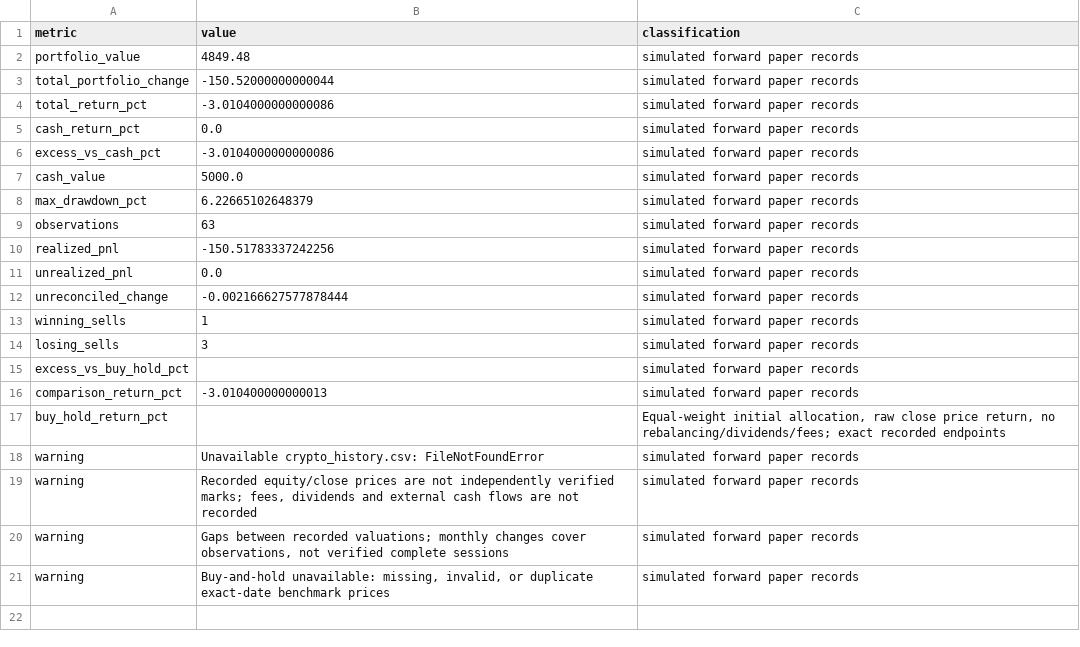
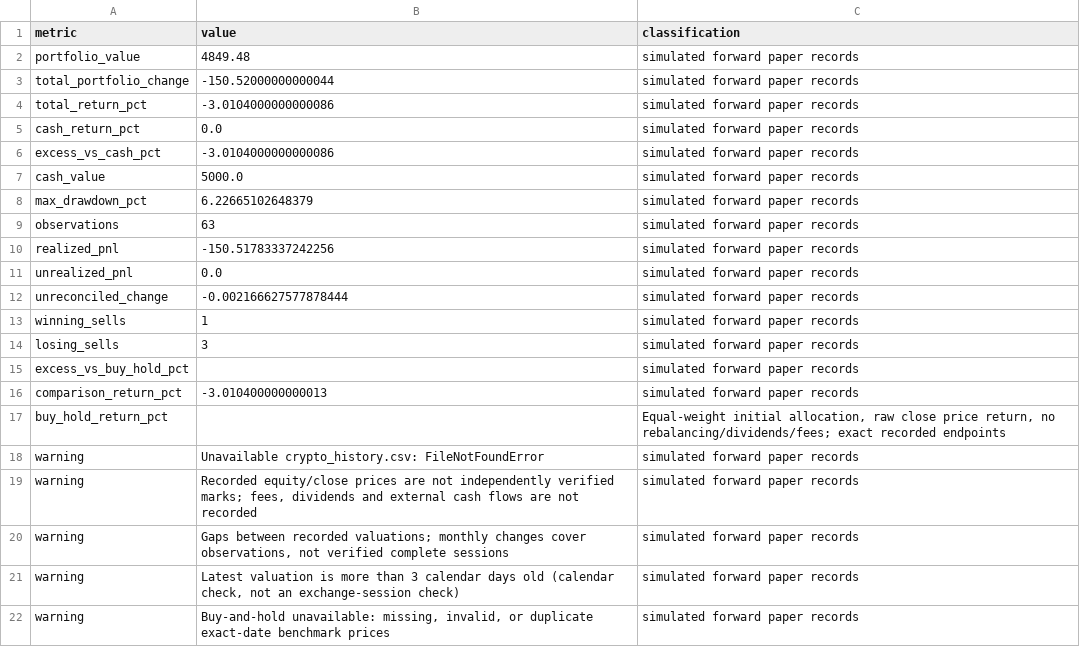
Before and after one commit to iikaitlynii/trading-bot, a CSV file: reports/crypto_summary.csv, drawn as a sheet; the diff names each change by its address in the sheet, - before the commit and + after, or states it on an @@ line.

```diff
--- a/reports/crypto_summary.csv
+++ b/reports/crypto_summary.csv
+row 21: warning | Latest valuation is more than 3 calendar days old (calendar check, not an exchange-session check) | simulated forward paper records
```
Also changed, not shown: reports/crypto_monthly.csv, 3 other files.
